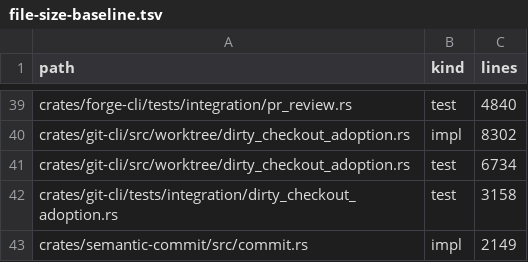
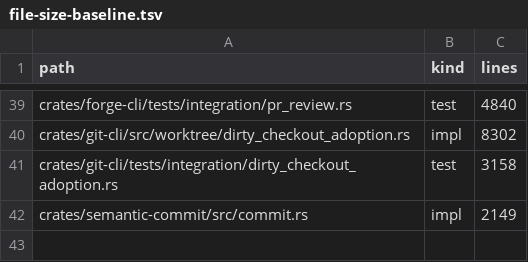
Before and after one commit to sympoies/nils-cli, a TSV file: scripts/ci/file-size-baseline.tsv, drawn as a sheet; only a part is shown, gaps mark what is left out; the diff names each change by its address in the sheet, - before the commit and + after, or states it on an @@ line.

Commit message:
refactor(git-cli): move dirty checkout adoption tests out of module file
- Replace the in-file `mod tests { ... }` in dirty_checkout_adoption.rs
  with `mod tests;`, so the implementation file no longer carries the
  test module.
- Split the moved tests by topic under
  worktree/dirty_checkout_adoption/tests/. Shared fixtures stay in
  tests/mod.rs; helpers used by sibling topics are pub(super).
- Remove the stale file-size baseline test row for the parent file: its
  test lines are now within the 3,000-line limit. The implementation row
  is unchanged.
- Test bodies move verbatim apart from one removed indentation level,
  rustfmt rewraps, `use super::*;` headers, pub(super) visibility,
  Linux-only cfg on imports used only by Linux tests, and one extra path
  level for the fixture include_str! paths and the error_envelope path.
- Carry the #2499 fixture changes into the moved tests: the staged PID
  publish in the leaf supervisor fixture and the removed redundant cfg
  in the missing-completion test.

Refs: #2285

```diff
--- a/scripts/ci/file-size-baseline.tsv
+++ b/scripts/ci/file-size-baseline.tsv
-row 41: crates/git-cli/src/worktree/dirty_checkout_adoption.rs | test | 6734
```
Also changed, not shown: 22 other files.
